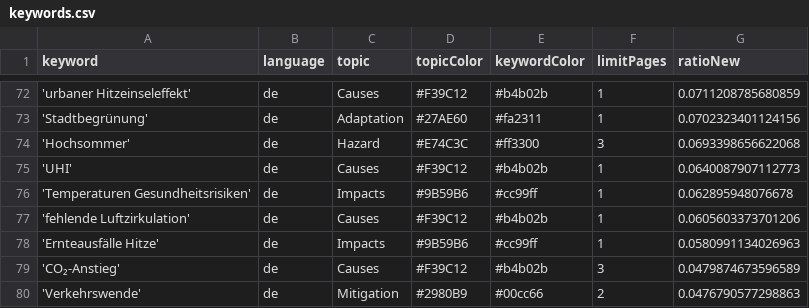
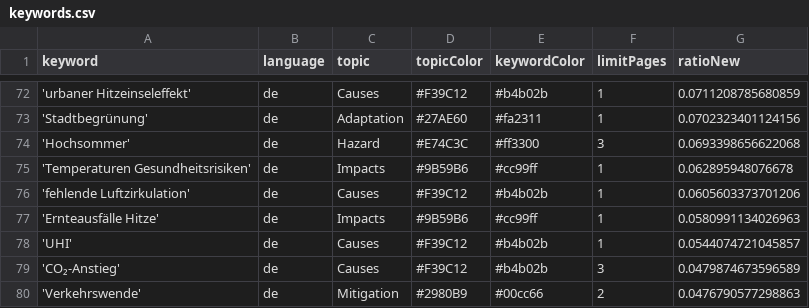
Before and after one commit to hannak555-news/heatIsComing, a CSV file: keywords.csv, drawn as a sheet; only a part is shown, gaps mark what is left out; removed rows and columns are numbered as before the commit, all else as after; the diff names each change by its address in the sheet, - before the commit and + after, or states it on an @@ line.

Commit message:
Commit from GitHub Actions (harvest:0.0)

```diff
--- a/keywords.csv
+++ b/keywords.csv
-row 75: 'UHI' | de | Causes | #F39C12 | #b4b02b | 1 | 0.0640087907112773
+row 78: 'UHI' | de | Causes | #F39C12 | #b4b02b | 1 | 0.0544074721045857
```
